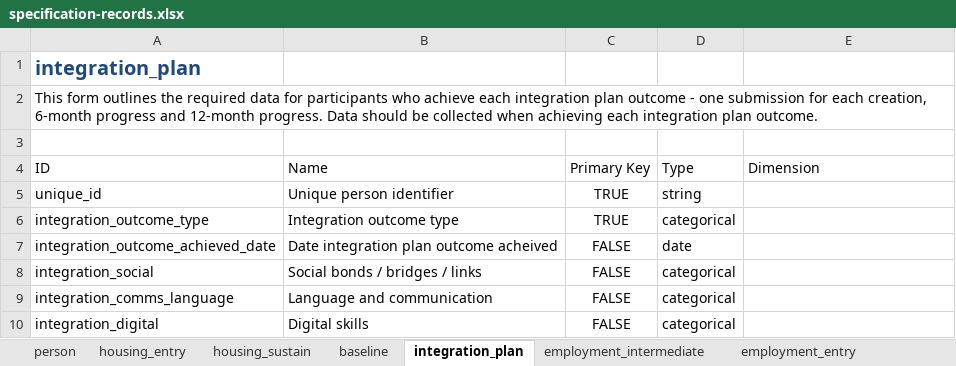
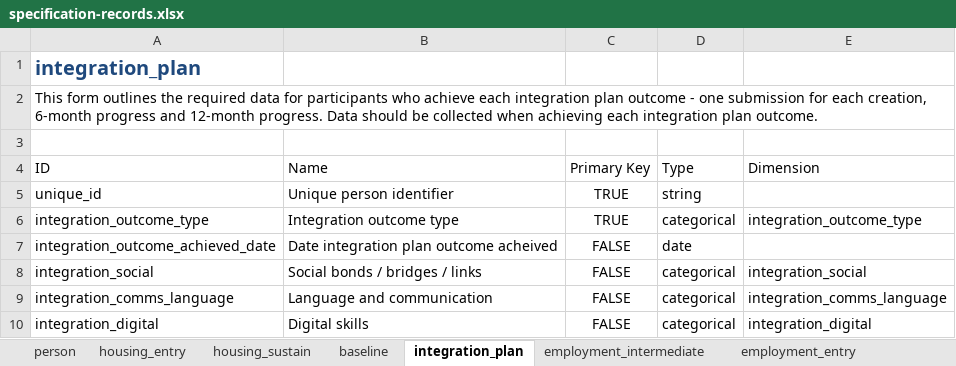
Before and after one commit to SocialFinanceDigitalLabs/RTOF-specification, an Excel workbook: assets/spec/specification-records.xlsx, sheet integration_plan, drawn as a sheet; values as stored, in another font and other column widths than the file's, no borders; table styles not drawn; the diff names each change by its address in the sheet, - before the commit and + after, or states it on an @@ line.

Commit message:
Update from https://github.com/SocialFinanceDigitalLabs/rtof-data-model/commit/a2e1f6f5b7f3f2f13f75b0739e80eb0cf3a1a89b

```diff
--- a/assets/spec/specification-records.xlsx (sheet integration_plan)
+++ b/assets/spec/specification-records.xlsx (sheet integration_plan)
-E6: (empty)
+E6: integration_outcome_type
-E8: (empty)
+E8: integration_social
-E9: (empty)
+E9: integration_comms_language
-E10: (empty)
+E10: integration_digital
```
Also changed, not shown: sheet baseline, sheet employment_entry, sheet housing_entry, sheet employment_intermediate, sheet person, assets/spec/specification-dimensions.xlsx, 14 other files.
